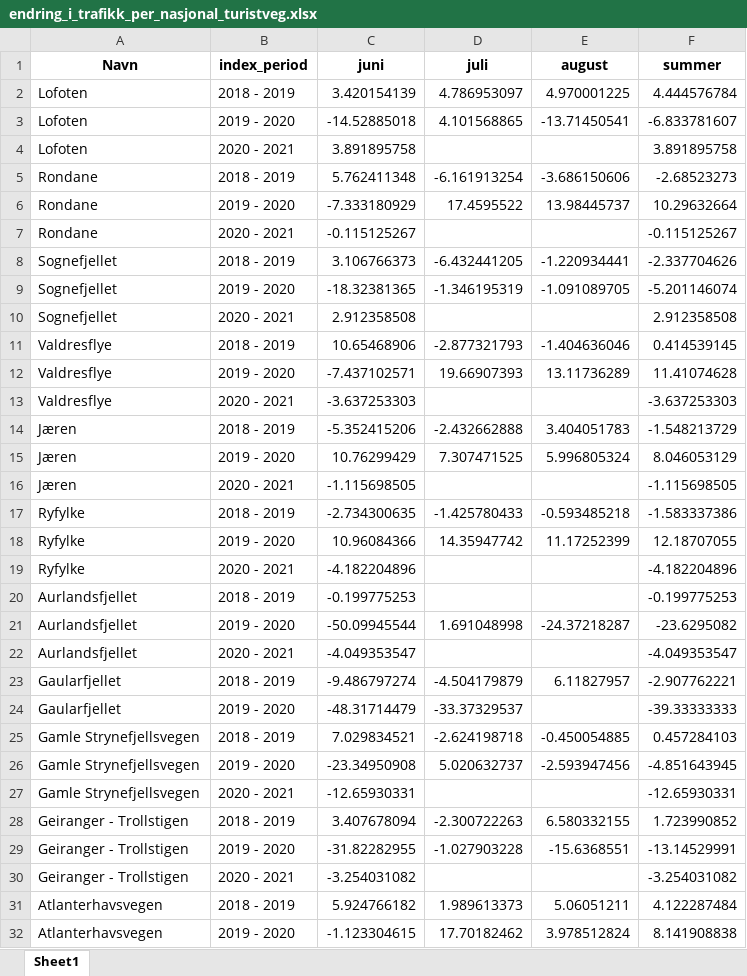
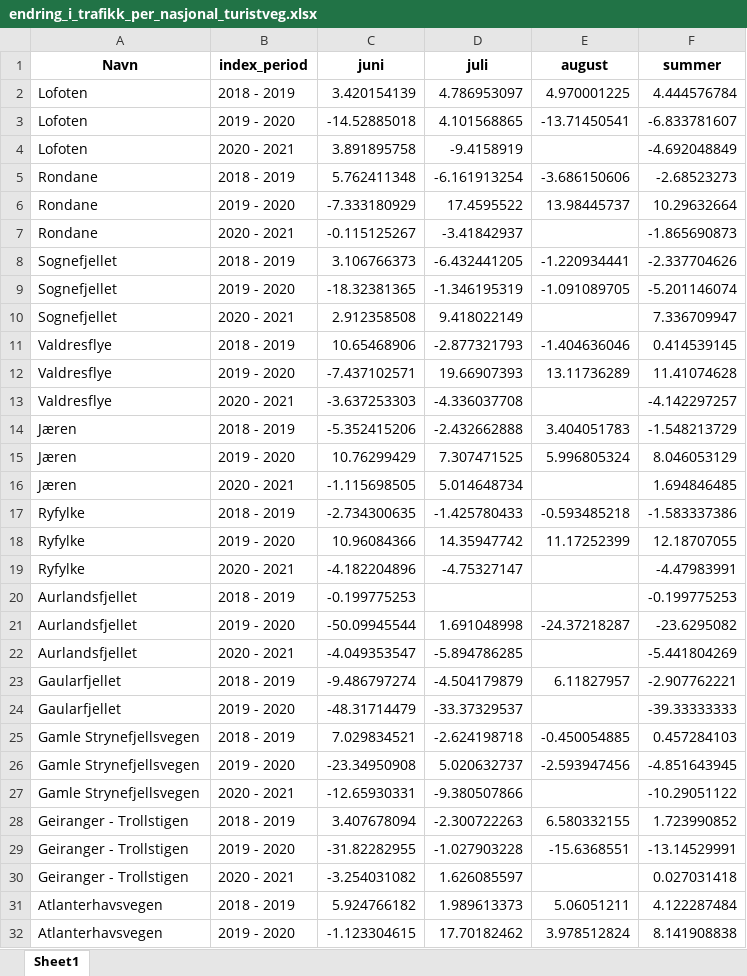
Before and after one commit to snohan/norwegian_tourist_road_traffic, an Excel workbook: data/endring_i_trafikk_per_nasjonal_turistveg.xlsx, sheet Sheet1, drawn as a sheet; only a part is shown; values as stored, in another font and other column widths than the file's, no borders; the diff covers the shown part only; the diff names each change by its address in the sheet, - before the commit and + after, or states it on an @@ line.

```diff
--- a/data/endring_i_trafikk_per_nasjonal_turistveg.xlsx (sheet Sheet1)
+++ b/data/endring_i_trafikk_per_nasjonal_turistveg.xlsx (sheet Sheet1)
-D4 (juli): (empty)
+D4 (juli): -9.4158919
-F4 (summer): 3.891895758
+F4 (summer): -4.692048849
-D7 (juli): (empty)
+D7 (juli): -3.41842937
-F7 (summer): -0.115125267
+F7 (summer): -1.865690873
-D10 (juli): (empty)
+D10 (juli): 9.418022149
-F10 (summer): 2.912358508
+F10 (summer): 7.336709947
-D13 (juli): (empty)
+D13 (juli): -4.336037708
-F13 (summer): -3.637253303
+F13 (summer): -4.142297257
-D16 (juli): (empty)
+D16 (juli): 5.014648734
-F16 (summer): -1.115698505
+F16 (summer): 1.694846485
-D19 (juli): (empty)
+D19 (juli): -4.75327147
-F19 (summer): -4.182204896
+F19 (summer): -4.47983991
-D22 (juli): (empty)
+D22 (juli): -5.894786285
-F22 (summer): -4.049353547
+F22 (summer): -5.441804269
-D27 (juli): (empty)
+D27 (juli): -9.380507866
-F27 (summer): -12.65930331
+F27 (summer): -10.29051122
-D30 (juli): (empty)
+D30 (juli): 1.626085597
-F30 (summer): -3.254031082
+F30 (summer): 0.027031418
```
Also changed, not shown: 14 edited cells elsewhere in this sheet, 26 other files.
